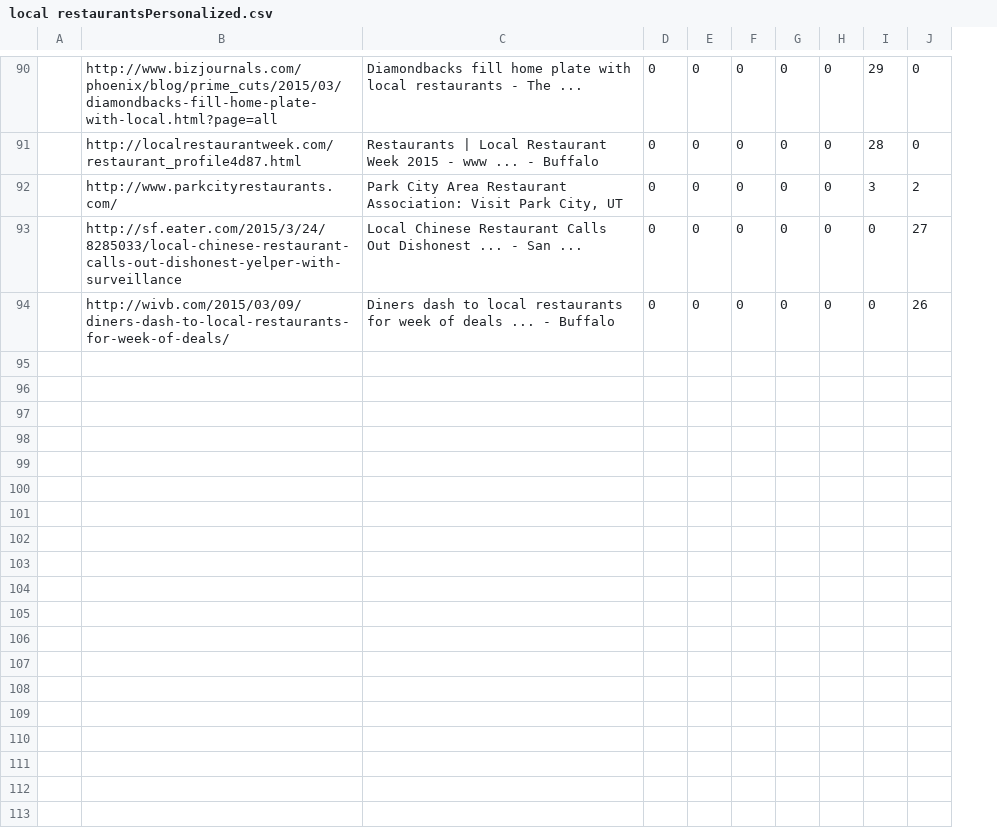
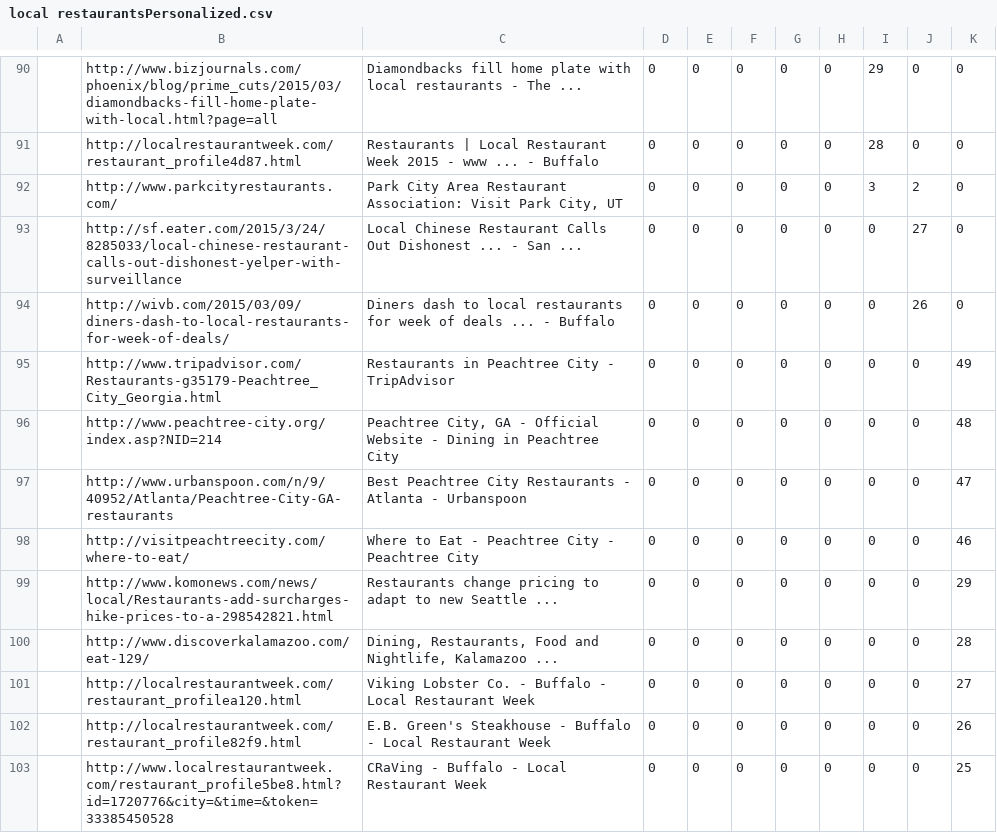
Before and after one commit to TKRKS/PersonalizedSearchBot, a CSV file: local restaurantsPersonalized.csv, drawn as a sheet; only a part is shown, gaps mark what is left out; the diff covers the shown part only; the diff names each change by its address in the sheet, - before the commit and + after, or states it on an @@ line.

```diff
--- a/local restaurantsPersonalized.csv
+++ b/local restaurantsPersonalized.csv
+column K, rows 90-94: all 0
+row 95:  | http://www.tripadvisor.com/Restaurants-g35179-Peachtree_City_Georgia.html | Restaurants in Peachtree City - TripAdvisor | 0 | 0 | 0 | 0 | 0 | 0 | 0 | 49
+row 96:  | http://www.peachtree-city.org/index.asp?NID=214 | Peachtree City, GA - Official Website - Dining in Peachtree City | 0 | 0 | 0 | 0 | 0 | 0 | 0 | 48
+row 97:  | http://www.urbanspoon.com/n/9/40952/Atlanta/Peachtree-City-GA-restaurants | Best Peachtree City Restaurants - Atlanta - Urbanspoon | 0 | 0 | 0 | 0 | 0 | 0 | 0 | 47
+row 98:  | http://visitpeachtreecity.com/where-to-eat/ | Where to Eat - Peachtree City - Peachtree City | 0 | 0 | 0 | 0 | 0 | 0 | 0 | 46
+row 99:  | http://www.komonews.com/news/local/Restaurants-add-surcharges-hike-prices-to-a-298542821.html | Restaurants change pricing to adapt to new Seattle ... | 0 | 0 | 0 | 0 | 0 | 0 | 0 | 29
+row 100:  | http://www.discoverkalamazoo.com/eat-129/ | Dining, Restaurants, Food and Nightlife, Kalamazoo ... | 0 | 0 | 0 | 0 | 0 | 0 | 0 | 28
+row 101:  | http://localrestaurantweek.com/restaurant_profilea120.html | Viking Lobster Co. - Buffalo - Local Restaurant Week | 0 | 0 | 0 | 0 | 0 | 0 | 0 | 27
+row 102:  | http://localrestaurantweek.com/restaurant_profile82f9.html | E.B. Green's Steakhouse - Buffalo - Local Restaurant Week | 0 | 0 | 0 | 0 | 0 | 0 | 0 | 26
+row 103:  | http://www.localrestaurantweek.com/restaurant_profile5be8.html?id=1720776&city=&time=&token=33385450528 | CRaVing - Buffalo - Local Restaurant Week | 0 | 0 | 0 | 0 | 0 | 0 | 0 | 25
```
Also changed, not shown: 9 added rows elsewhere in this file, d languageNonPersonalized.csv, d languagePersonalized.csv, 1 other file.
